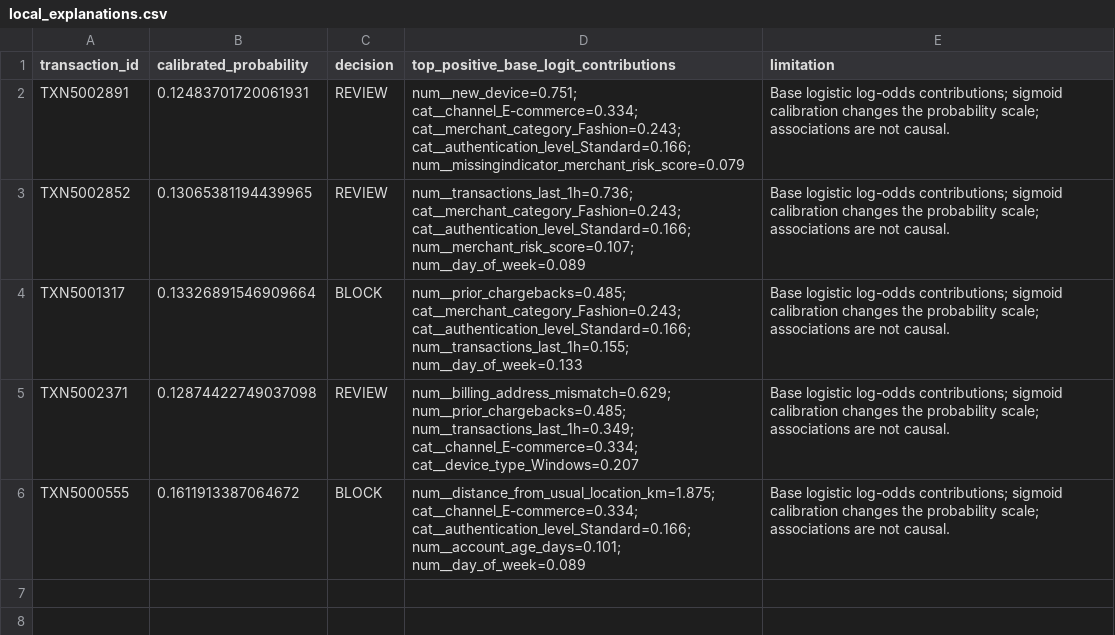
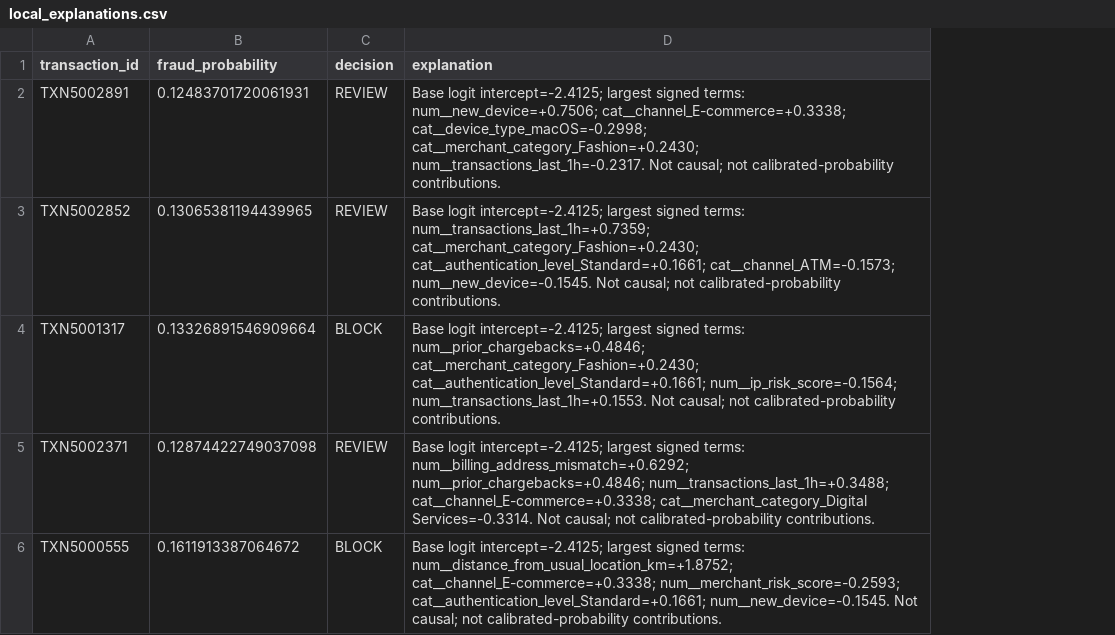
Before and after one commit to Manesha03/fraud-risk-intelligence-pipeline, a CSV file: reports/local_explanations.csv, drawn as a sheet; removed rows and columns are numbered as before the commit, all else as after; the diff names each change by its address in the sheet, - before the commit and + after, or states it on an @@ line.

```diff
--- a/reports/local_explanations.csv
+++ b/reports/local_explanations.csv
-column D, rows 1-6: top_positive_base_logit_contributions | num__new_device=0.751; cat__channel_E-commerce=0.334; cat__merchant_category_Fashion=0.243; cat__authentication_level_Standard=0.166; num__missingindicator_merchant_risk_score=0.079 | num__transactions_last_1h=0.736; cat__merchant_category_Fashion=0.243; cat__authentication_level_Standard=0.166; num__merchant_risk_score=0.107; num__day_of_week=0.089 | num__prior_chargebacks=0.485; cat__merchant_category_Fashion=0.243; cat__authentication_level_Standard=0.166; num__transactions_last_1h=0.155; num__day_of_week=0.133 | num__billing_address_mismatch=0.629; num__prior_chargebacks=0.485; num__transactions_last_1h=0.349; cat__channel_E-commerce=0.334; cat__device_type_Windows=0.207 | num__distance_from_usual_location_km=1.875; cat__channel_E-commerce=0.334; cat__authentication_level_Standard=0.166; num__account_age_days=0.101; num__day_of_week=0.089
-column E (limitation), rows 2-6: all Base logistic log-odds contributions; sigmoid calibration changes the probability scale; associations are not causal.
+column D (explanation), rows 2-6: Base logit intercept=-2.4125; largest signed terms: num__new_device=+0.7506; cat__channel_E-commerce=+0.3338; cat__device_type_macOS=-0.2998; cat__merchant_category_Fashion=+0.2430; num__transactions_last_1h=-0.2317. Not causal; not calibrated-probability contributions. | Base logit intercept=-2.4125; largest signed terms: num__transactions_last_1h=+0.7359; cat__merchant_category_Fashion=+0.2430; cat__authentication_level_Standard=+0.1661; cat__channel_ATM=-0.1573; num__new_device=-0.1545. Not causal; not calibrated-probability contributions. | Base logit intercept=-2.4125; largest signed terms: num__prior_chargebacks=+0.4846; cat__merchant_category_Fashion=+0.2430; cat__authentication_level_Standard=+0.1661; num__ip_risk_score=-0.1564; num__transactions_last_1h=+0.1553. Not causal; not calibrated-probability contributions. | Base logit intercept=-2.4125; largest signed terms: num__billing_address_mismatch=+0.6292; num__prior_chargebacks=+0.4846; num__transactions_last_1h=+0.3488; cat__channel_E-commerce=+0.3338; cat__merchant_category_Digital Services=-0.3314. Not causal; not calibrated-probability contributions. | Base logit intercept=-2.4125; largest signed terms: num__distance_from_usual_location_km=+1.8752; cat__channel_E-commerce=+0.3338; num__merchant_risk_score=-0.2593; cat__authentication_level_Standard=+0.1661; num__new_device=-0.1545. Not causal; not calibrated-probability contributions.
-B1: calibrated_probability
+B1: fraud_probability
```
Also changed, not shown: reports/cost_sensitivity.csv, reports/imbalance_comparison.csv, 57 other files.
